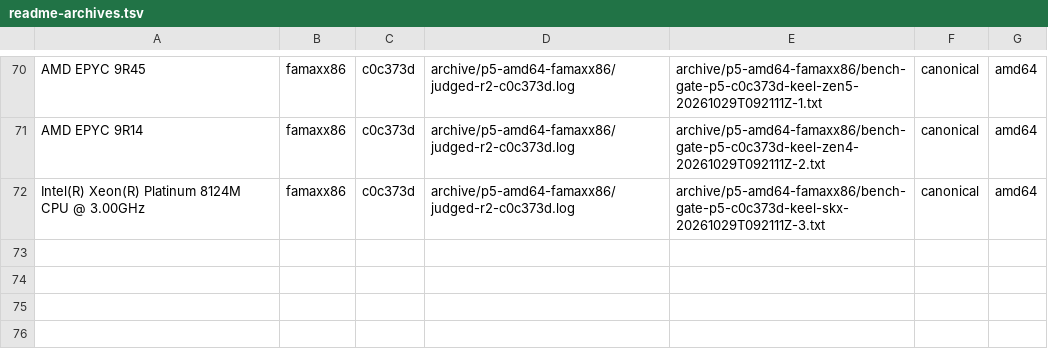
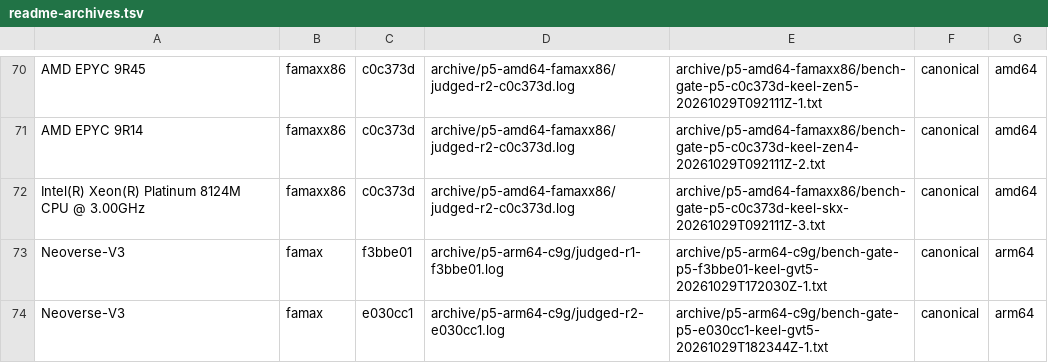
Before and after one commit to scttfrdmn/keel, a TSV file: scripts/readme-archives.tsv, drawn as a sheet; only a part is shown, gaps mark what is left out; the diff names each change by its address in the sheet, - before the commit and + after, or states it on an @@ line.

Commit message:
P5(arm64): Neoverse-V3 (c9g) gets README rows in era famax; land 25 of 29 baselines; the caption names each pair's era (#196)
Judged r2 at e030cc1 (c9g.48xlarge): 34/0/1/6, the same as r1. REFUTED on its L1 clause:
4 of 24 rows refused (Saxpy n=65536 14.21%, Saxpy n=256 7.12%, Sasum n=65536 5.49%,
Sasum n=4096 5.39%), where I predicted at most 2. All share rows within 0.55%, the peak row
81.2/81.3, Sgemm 1T 80.07/80.005, gate-p3/p4 GREEN.

Landed over N=2: 4 share + 20 L1 + peak/5x16-pb/neon/kc=128 (81.25), all `registered`.
The 4 refused rows are `new`, and a V2 control is `owing`. V3's witness is HELD (famaxx86
precedent: nothing was judged, so a landed witness makes the refused rows a non-regression
owing red).

README: 9 Neoverse-V3 rows, Sgemm 1T 80.06 at 77.6% of 103.2, ceiling 824.2. SURPRISE, in
the generator: with two eras' BASELINE pairs on one page, the caption named the first
log's era for all 15, and the published pooling sentence ("4 archived runs of one era",
7979e7e) put two eras' runs in one. Both are fixed; +4 shell, claimed as published-evidence
credit (docs/rulings.md).

```diff
--- a/scripts/readme-archives.tsv
+++ b/scripts/readme-archives.tsv
+row 73: Neoverse-V3 | famax | f3bbe01 | archive/p5-arm64-c9g/judged-r1-f3bbe01.log | archive/p5-arm64-c9g/bench-gate-p5-f3bbe01-keel-gvt5-20261029T172030Z-1.txt | canonical | arm64
+row 74: Neoverse-V3 | famax | e030cc1 | archive/p5-arm64-c9g/judged-r2-e030cc1.log | archive/p5-arm64-c9g/bench-gate-p5-e030cc1-keel-gvt5-20261029T182344Z-1.txt | canonical | arm64
```
Also changed, not shown: 14 other files.
